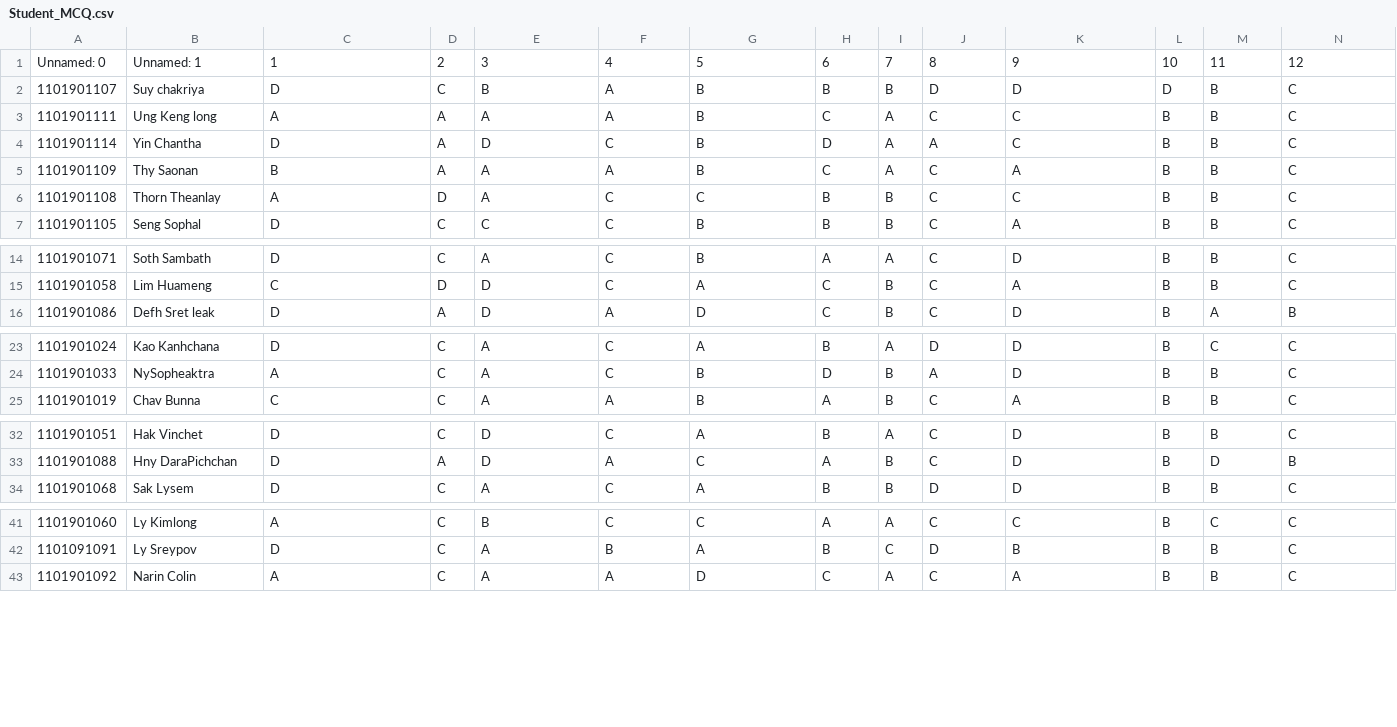
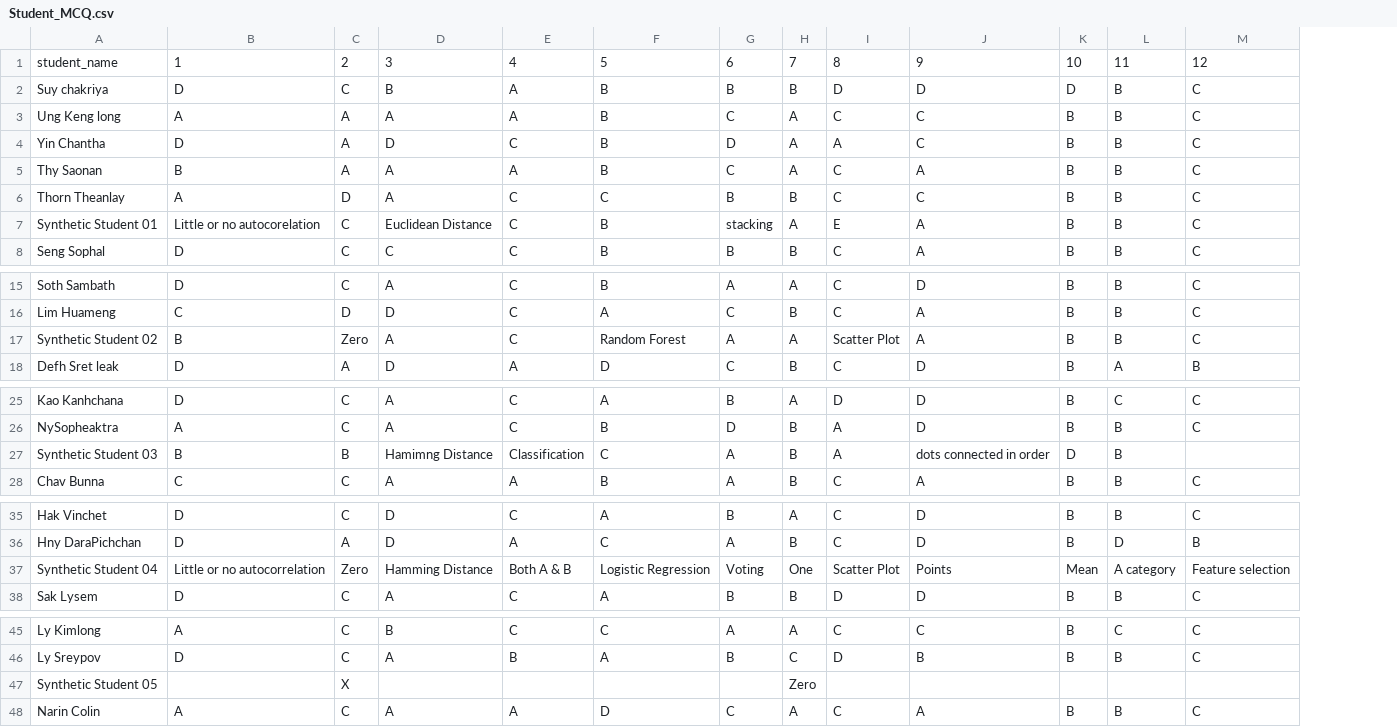
Before and after one commit to fancasey/task-mcq-grading, a CSV file: src/plugin/materials/Student_MCQ.csv, drawn as a sheet; only a part is shown, gaps mark what is left out; removed rows and columns are numbered as before the commit, all else as after; rows hold the shown columns only; the diff names each change by its address in the sheet, - before the commit and + after, or states it on an @@ line.

Commit message:
added more tests, now only grades a single student, added synthetic students, improved verifier & now pins answers

```diff
--- a/src/plugin/materials/Student_MCQ.csv
+++ b/src/plugin/materials/Student_MCQ.csv
-column A, rows 1-7: Unnamed: 0 | 1101901107 | 1101901111 | 1101901114 | 1101901109 | 1101901108 | 1101901105; rows 14-16: 1101901071 | 1101901058 | 1101901086; rows 23-25: 1101901024 | 1101901033 | 1101901019; rows 32-34: 1101901051 | 1101901088 | 1101901068; rows 41-43: 1101901060 | 1101091091 | 1101901092
-A1: Unnamed: 1
+A1: student_name
+row 7: Synthetic Student 01 | Little or no autocorelation | C | Euclidean Distance | C | B | stacking | A | E | A | B | B | C
+row 17: Synthetic Student 02 | B | Zero | A | C | Random Forest | A | A | Scatter Plot | A | B | B | C
+row 27: Synthetic Student 03 | B | B | Hamimng Distance | Classification | C | A | B | A | dots connected in order | D | B
+row 37: Synthetic Student 04 | Little or no autocorrelation | Zero | Hamming Distance | Both A & B | Logistic Regression | Voting | One | Scatter Plot | Points | Mean | A category | Feature selection
+row 47: Synthetic Student 05 |  | X |  |  |  |  | Zero
```
Also changed, not shown: 17 other files.
